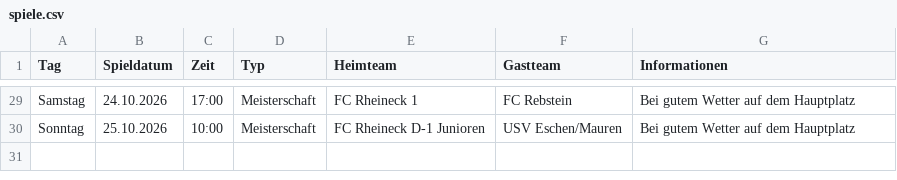
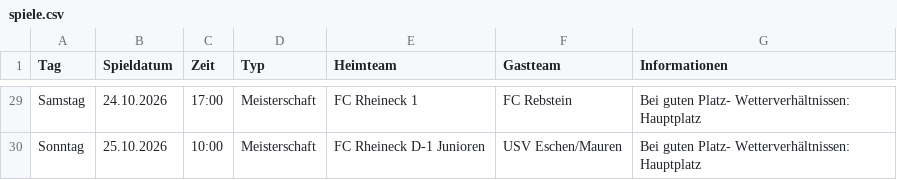
Before and after one commit to marsl21/heimspiele, a CSV file: spiele.csv, drawn as a sheet; only a part is shown, gaps mark what is left out; the diff covers the shown part only; the diff names each change by its address in the sheet, - before the commit and + after, or states it on an @@ line.

```diff
--- a/spiele.csv
+++ b/spiele.csv
-G29:G30 (Informationen): Bei gutem Wetter auf dem Hauptplatz
+G29:G30 (Informationen): Bei guten Platz- Wetterverhältnissen: Hauptplatz
```
Also changed, not shown: 24 edited cells elsewhere in this file.
